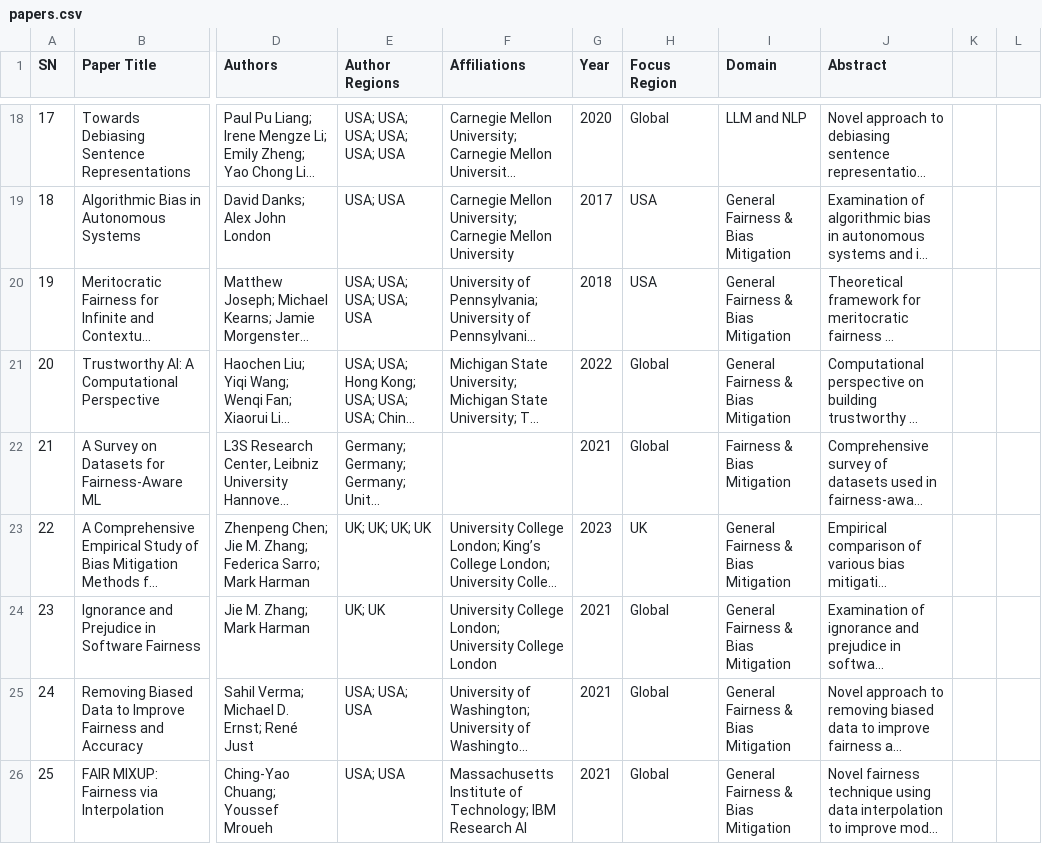
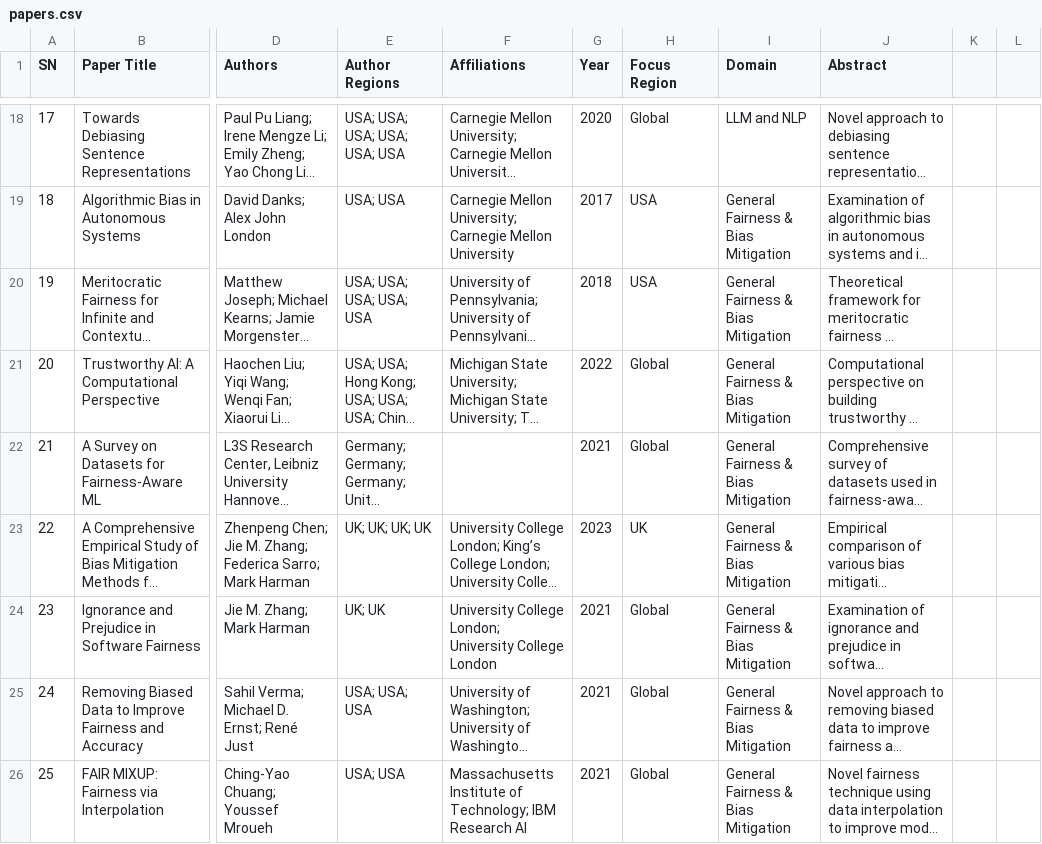
Before and after one commit to CAIRNepal/algorithmic-bias-survey, a CSV file: dashboard/public/papers.csv, drawn as a sheet; only a part is shown, gaps mark what is left out; long unchanged cells end in …; the diff names each change by its address in the sheet, - before the commit and + after, or states it on an @@ line.

Commit message:
feature and fix:
- Table: Filtering by country
- Hover: Display total papers and sorted domain contributions
- Improve tooltip formatting

```diff
--- a/dashboard/public/papers.csv
+++ b/dashboard/public/papers.csv
-I22 (Domain): Fairness & Bias Mitigation
+I22 (Domain): General Fairness & Bias Mitigation
```
Also changed, not shown: 1 other file.
